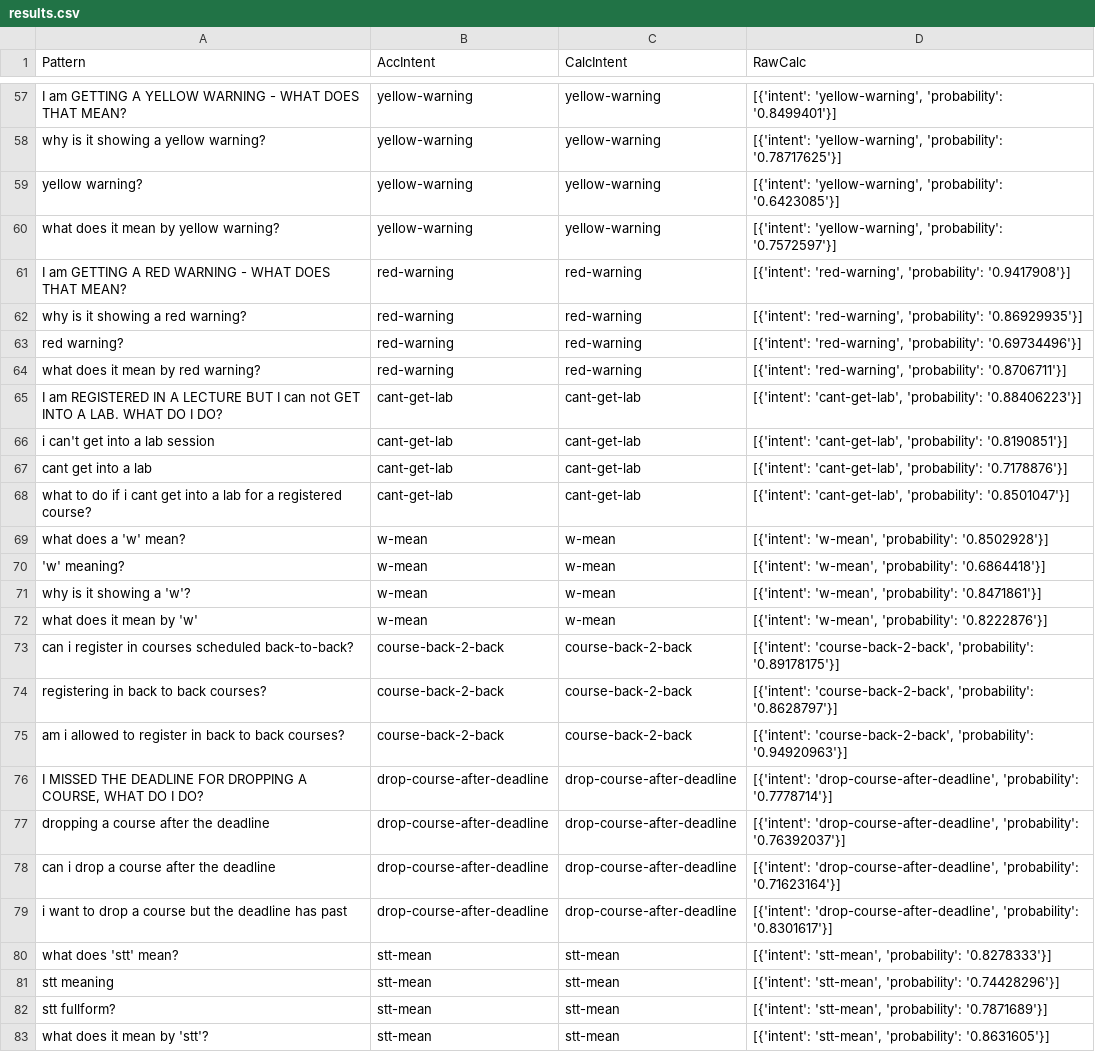
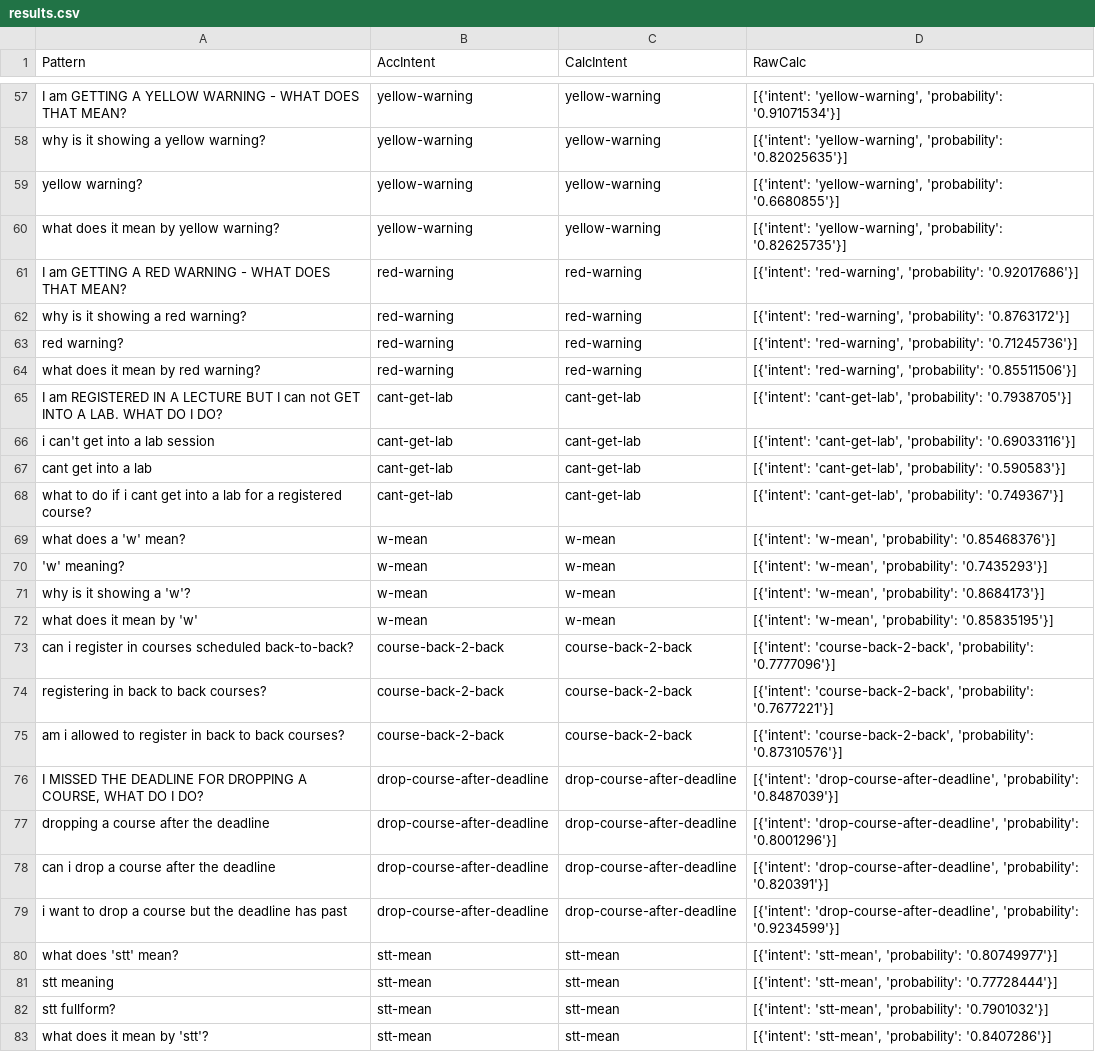
Before and after one commit to ammaarkhan/Ace-Chatbot, a CSV file: results.csv, drawn as a sheet; only a part is shown, gaps mark what is left out; the diff covers the shown part only; the diff names each change by its address in the sheet, - before the commit and + after, or states it on an @@ line.

```diff
--- a/results.csv
+++ b/results.csv
-D57 (RawCalc): …'yellow-warning', 'probability': '0.8499401'}]
+D57 (RawCalc): …'yellow-warning', 'probability': '0.91071534'}]
-D58 (RawCalc): …'yellow-warning', 'probability': '0.78717625'}]
+D58 (RawCalc): …'yellow-warning', 'probability': '0.82025635'}]
-D59 (RawCalc): …'yellow-warning', 'probability': '0.6423085'}]
+D59 (RawCalc): …'yellow-warning', 'probability': '0.6680855'}]
-D60 (RawCalc): …'yellow-warning', 'probability': '0.7572597'}]
+D60 (RawCalc): …'yellow-warning', 'probability': '0.82625735'}]
-D61 (RawCalc): …'red-warning', 'probability': '0.9417908'}]
+D61 (RawCalc): …'red-warning', 'probability': '0.92017686'}]
-D62 (RawCalc): …'red-warning', 'probability': '0.86929935'}]
+D62 (RawCalc): …'red-warning', 'probability': '0.8763172'}]
-D63 (RawCalc): …'red-warning', 'probability': '0.69734496'}]
+D63 (RawCalc): …'red-warning', 'probability': '0.71245736'}]
-D64 (RawCalc): …'red-warning', 'probability': '0.8706711'}]
+D64 (RawCalc): …'red-warning', 'probability': '0.85511506'}]
-D65 (RawCalc): …'cant-get-lab', 'probability': '0.88406223'}]
+D65 (RawCalc): …'cant-get-lab', 'probability': '0.7938705'}]
-D66 (RawCalc): …'cant-get-lab', 'probability': '0.8190851'}]
+D66 (RawCalc): …'cant-get-lab', 'probability': '0.69033116'}]
-D67 (RawCalc): …'cant-get-lab', 'probability': '0.7178876'}]
+D67 (RawCalc): …'cant-get-lab', 'probability': '0.590583'}]
-D68 (RawCalc): …'cant-get-lab', 'probability': '0.8501047'}]
+D68 (RawCalc): …'cant-get-lab', 'probability': '0.749367'}]
-D69 (RawCalc): …'w-mean', 'probability': '0.8502928'}]
+D69 (RawCalc): …'w-mean', 'probability': '0.85468376'}]
-D70 (RawCalc): …'w-mean', 'probability': '0.6864418'}]
+D70 (RawCalc): …'w-mean', 'probability': '0.7435293'}]
-D71 (RawCalc): …'w-mean', 'probability': '0.8471861'}]
+D71 (RawCalc): …'w-mean', 'probability': '0.8684173'}]
-D72 (RawCalc): …'w-mean', 'probability': '0.8222876'}]
+D72 (RawCalc): …'w-mean', 'probability': '0.85835195'}]
-D73 (RawCalc): …'course-back-2-back', 'probability': '0.89178175'}]
+D73 (RawCalc): …'course-back-2-back', 'probability': '0.7777096'}]
-D74 (RawCalc): …'course-back-2-back', 'probability': '0.8628797'}]
+D74 (RawCalc): …'course-back-2-back', 'probability': '0.7677221'}]
-D75 (RawCalc): …'course-back-2-back', 'probability': '0.94920963'}]
+D75 (RawCalc): …'course-back-2-back', 'probability': '0.87310576'}]
-D76 (RawCalc): …'drop-course-after-deadline', 'probability': '0.7778714'}]
+D76 (RawCalc): …'drop-course-after-deadline', 'probability': '0.8487039'}]
-D77 (RawCalc): …'drop-course-after-deadline', 'probability': '0.76392037'}]
+D77 (RawCalc): …'drop-course-after-deadline', 'probability': '0.8001296'}]
-D78 (RawCalc): …'drop-course-after-deadline', 'probability': '0.71623164'}]
+D78 (RawCalc): …'drop-course-after-deadline', 'probability': '0.820391'}]
-D79 (RawCalc): …'drop-course-after-deadline', 'probability': '0.8301617'}]
+D79 (RawCalc): …'drop-course-after-deadline', 'probability': '0.9234599'}]
-D80 (RawCalc): …'stt-mean', 'probability': '0.8278333'}]
+D80 (RawCalc): …'stt-mean', 'probability': '0.80749977'}]
-D81 (RawCalc): …'stt-mean', 'probability': '0.74428296'}]
+D81 (RawCalc): …'stt-mean', 'probability': '0.77728444'}]
-D82 (RawCalc): …'stt-mean', 'probability': '0.7871689'}]
+D82 (RawCalc): …'stt-mean', 'probability': '0.7901032'}]
-D83 (RawCalc): …'stt-mean', 'probability': '0.8631605'}]
+D83 (RawCalc): …'stt-mean', 'probability': '0.8407286'}]
```
Also changed, not shown: 94 edited cells elsewhere in this file, 4 other files.
